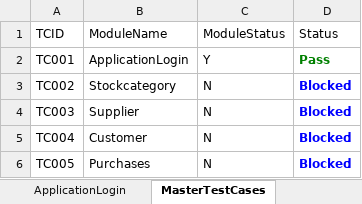
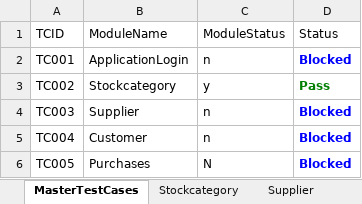
Before and after one commit to srividyagowri/LiveERP, an Excel workbook: FileOutput/HybridResults.xlsx, sheet MasterTestCases, drawn as a sheet; values as stored, in another font and other column widths than the file's, no borders; the diff names each change by its address in the sheet, - before the commit and + after, or states it on an @@ line.

```diff
--- a/FileOutput/HybridResults.xlsx (sheet MasterTestCases)
+++ b/FileOutput/HybridResults.xlsx (sheet MasterTestCases)
+sheet tab: Stockcategory
+sheet tab: Supplier
-C2 (ModuleStatus): Y
+C2 (ModuleStatus): n
-D2 (Status): Pass
+D2 (Status): Blocked
-D2 text colour: #008000
+D2 text colour: #0000FF
-C3 (ModuleStatus): N
+C3 (ModuleStatus): y
-D3 (Status): Blocked
+D3 (Status): Pass
-D3 text colour: #0000FF
+D3 text colour: #008000
-C4:C5 (ModuleStatus): N
+C4:C5 (ModuleStatus): n
```
Also changed, not shown: sheet ApplicationLogin, other sheet tabs, FileInput/DataEngine.xlsx, 36 other files.
